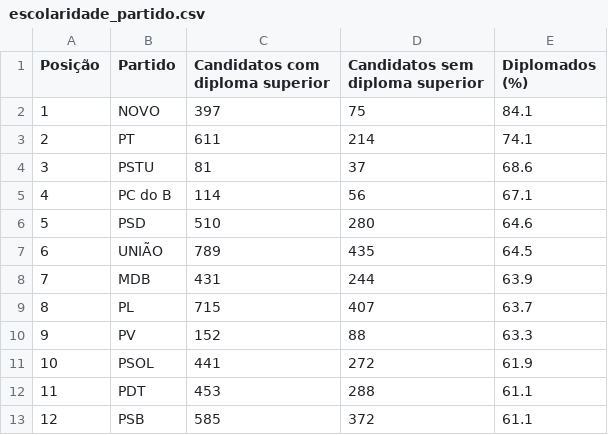
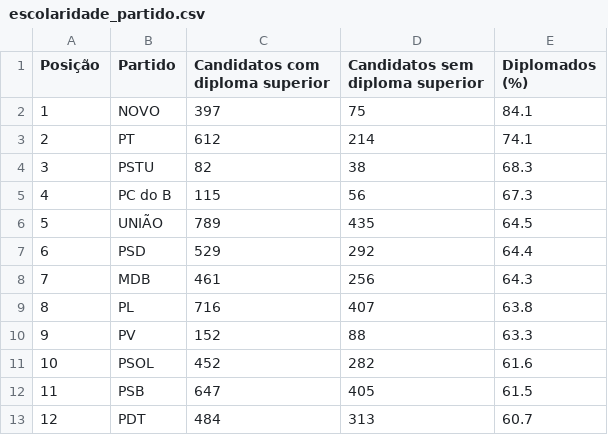
Before and after one commit to rafagarc/eleicoes_2022, a CSV file: escolaridade_partido.csv, drawn as a sheet; only a part is shown; the diff covers the shown part only.

```diff
--- a/escolaridade_partido.csv
+++ b/escolaridade_partido.csv
@@ -2,12 +2,12 @@ Posição,Partido,Candidatos com diploma superior,Candidatos sem diploma superio
 1,NOVO,397,75,84.1
-2,PT,611,214,74.1
-3,PSTU,81,37,68.6
-4,PC do B,114,56,67.1
-5,PSD,510,280,64.6
-6,UNIÃO,789,435,64.5
-7,MDB,431,244,63.9
-8,PL,715,407,63.7
+2,PT,612,214,74.1
+3,PSTU,82,38,68.3
+4,PC do B,115,56,67.3
+5,UNIÃO,789,435,64.5
+6,PSD,529,292,64.4
+7,MDB,461,256,64.3
+8,PL,716,407,63.8
 9,PV,152,88,63.3
-10,PSOL,441,272,61.9
-11,PDT,453,288,61.1
-12,PSB,585,372,61.1
+10,PSOL,452,282,61.6
+11,PSB,647,405,61.5
+12,PDT,484,313,60.7
```
Also changed, not shown: 62 edited cells elsewhere in this file, candidatos_escolaridade.csv, candidatos_partido.csv, 9 other files.
